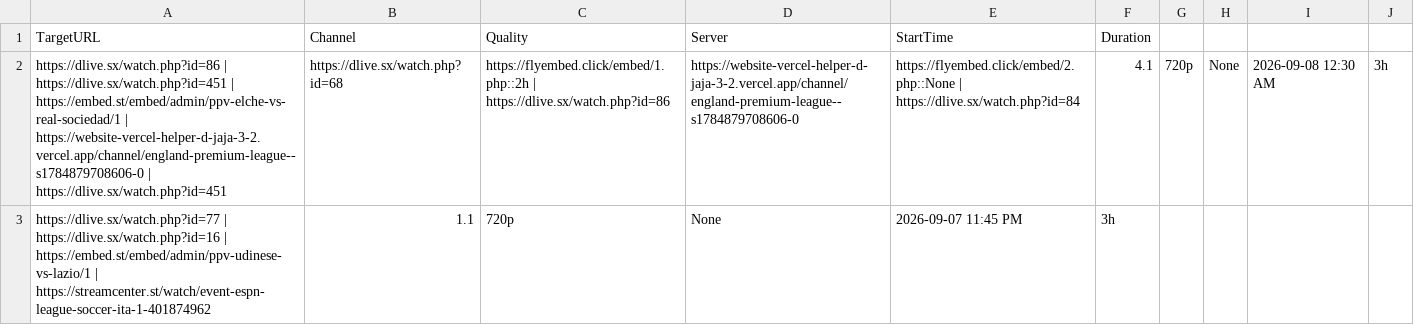
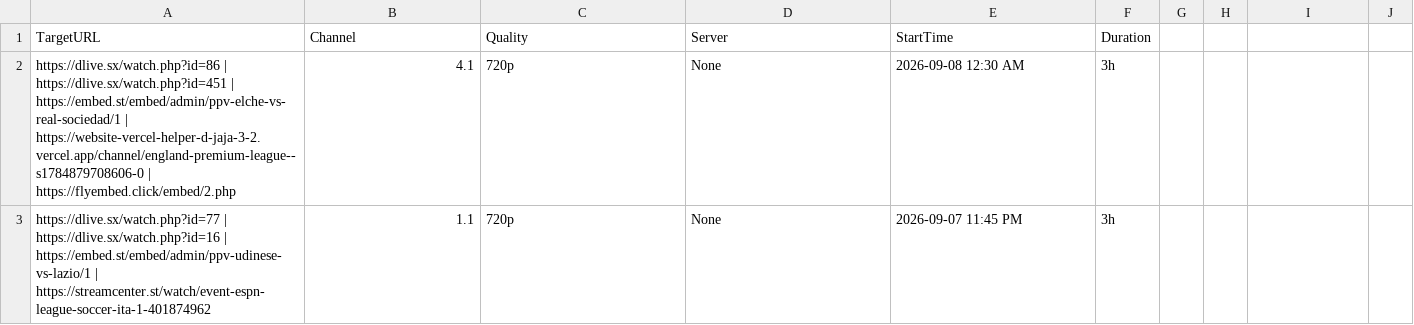
Before and after one commit to poorpeople-cmd/bbbbbbbbb-1111, a CSV file: streams.csv, drawn as a sheet.

Commit message:
Update streams.csv

```diff
--- a/streams.csv
+++ b/streams.csv
@@ -1,3 +1,3 @@
 TargetURL,Channel,Quality,Server,StartTime,Duration
-https://dlive.sx/watch.php?id=86 | https://dlive.sx/watch.php?id=451 | https://embed.st/embed/admin/ppv-elche-vs-real-sociedad/1 | https://website-vercel-helper-d-jaja-3-2.vercel.app/channel/england-premium-league--s1784879708606-0 | https://dlive.sx/watch.php?id=451,https://dlive.sx/watch.php?id=68,https://flyembed.click/embed/1.php::2h | https://dlive.sx/watch.php?id=86,https://website-vercel-helper-d-jaja-3-2.vercel.app/channel/england-premium-league--s1784879708606-0,https://flyembed.click/embed/2.php::None | https://dlive.sx/watch.php?id=84,4.1,720p,None,2026-09-08 12:30 AM,3h
+https://dlive.sx/watch.php?id=86 | https://dlive.sx/watch.php?id=451 | https://embed.st/embed/admin/ppv-elche-vs-real-sociedad/1 | https://website-vercel-helper-d-jaja-3-2.vercel.app/channel/england-premium-league--s1784879708606-0 | https://flyembed.click/embed/2.php,4.1,720p,None,2026-09-08 12:30 AM,3h
 https://dlive.sx/watch.php?id=77 | https://dlive.sx/watch.php?id=16 | https://embed.st/embed/admin/ppv-udinese-vs-lazio/1 | https://streamcenter.st/watch/event-espn-league-soccer-ita-1-401874962,1.1,720p,None,2026-09-07 11:45 PM,3h
```
